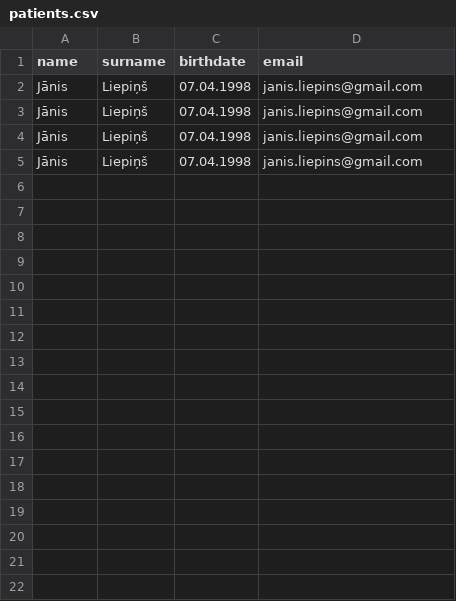
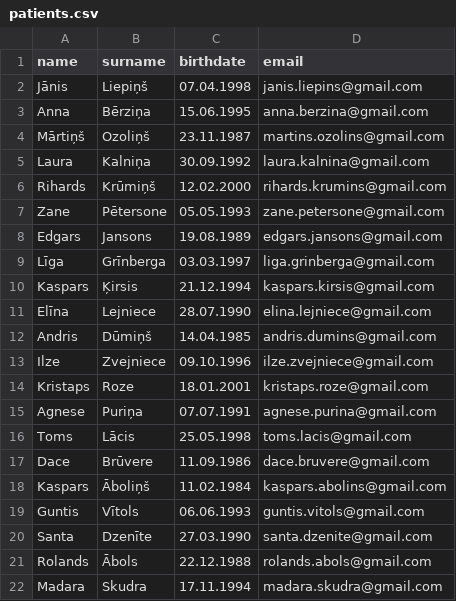
Before and after one commit to 23DP1LVidr/Eksamena_darbs_LV, a CSV file: data/patients.csv, drawn as a sheet; removed rows and columns are numbered as before the commit, all else as after; the diff names each change by its address in the sheet, - before the commit and + after, or states it on an @@ line.

```diff
--- a/data/patients.csv
+++ b/data/patients.csv
-row 3: Jānis | Liepiņš | 07.04.1998 | janis.liepins@gmail.com
-row 4: Jānis | Liepiņš | 07.04.1998 | janis.liepins@gmail.com
-row 5: Jānis | Liepiņš | 07.04.1998 | janis.liepins@gmail.com
+row 3: Anna | Bērziņa | 15.06.1995 | anna.berzina@gmail.com
+row 4: Mārtiņš | Ozoliņš | 23.11.1987 | martins.ozolins@gmail.com
+row 5: Laura | Kalniņa | 30.09.1992 | laura.kalnina@gmail.com
+row 6: Rihards | Krūmiņš | 12.02.2000 | rihards.krumins@gmail.com
+row 7: Zane | Pētersone | 05.05.1993 | zane.petersone@gmail.com
+row 8: Edgars | Jansons | 19.08.1989 | edgars.jansons@gmail.com
+row 9: Līga | Grīnberga | 03.03.1997 | liga.grinberga@gmail.com
+row 10: Kaspars | Ķirsis | 21.12.1994 | kaspars.kirsis@gmail.com
+row 11: Elīna | Lejniece | 28.07.1990 | elina.lejniece@gmail.com
+row 12: Andris | Dūmiņš | 14.04.1985 | andris.dumins@gmail.com
+row 13: Ilze | Zvejniece | 09.10.1996 | ilze.zvejniece@gmail.com
+row 14: Kristaps | Roze | 18.01.2001 | kristaps.roze@gmail.com
+row 15: Agnese | Puriņa | 07.07.1991 | agnese.purina@gmail.com
+row 16: Toms | Lācis | 25.05.1998 | toms.lacis@gmail.com
+row 17: Dace | Brūvere | 11.09.1986 | dace.bruvere@gmail.com
+row 18: Kaspars | Āboliņš | 11.02.1984 | kaspars.abolins@gmail.com
+row 19: Guntis | Vītols | 06.06.1993 | guntis.vitols@gmail.com
+row 20: Santa | Dzenīte | 27.03.1990 | santa.dzenite@gmail.com
+row 21: Rolands | Ābols | 22.12.1988 | rolands.abols@gmail.com
+row 22: Madara | Skudra | 17.11.1994 | madara.skudra@gmail.com
```
Also changed, not shown: 4 other files.
